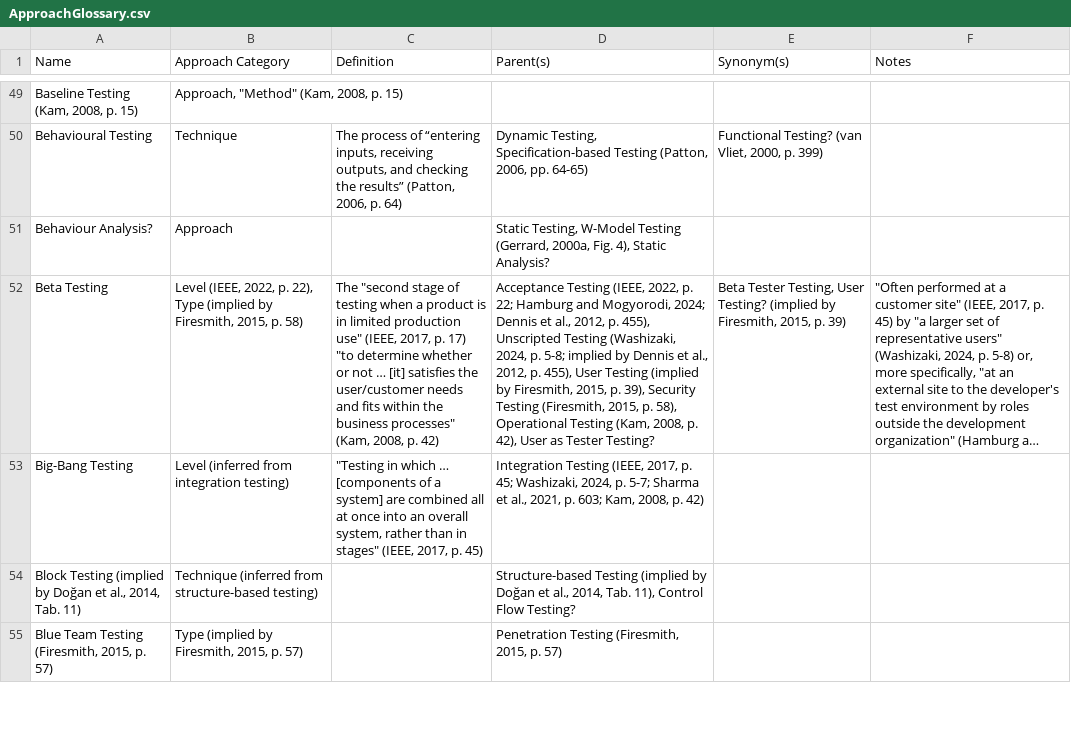
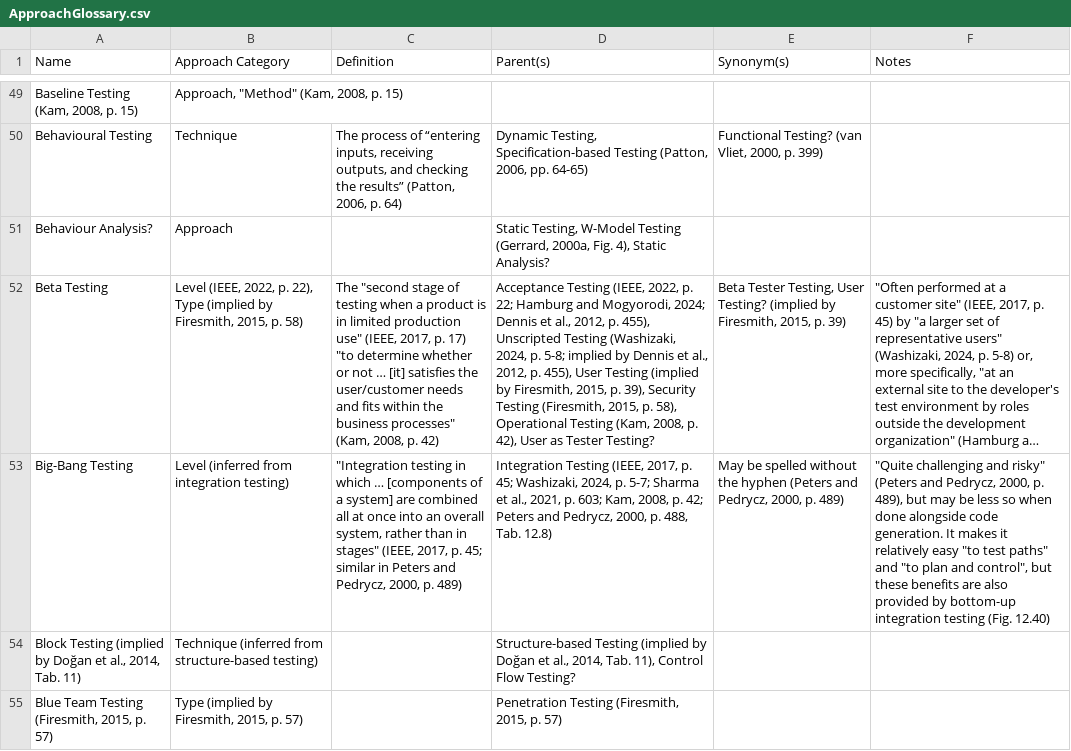
Before and after one commit to samm82/TestingTesting, a CSV file: ApproachGlossary.csv, drawn as a sheet; only a part is shown, gaps mark what is left out; long unchanged cells end in …; the diff covers the shown part only; the diff names each change by its address in the sheet, - before the commit and + after, or states it on an @@ line.

Commit message:
Reorganize research on integration testing from textbooks

```diff
--- a/ApproachGlossary.csv
+++ b/ApproachGlossary.csv
-C53 (Definition): "Testing in which … [components of a system] are combined all at once into an overall system, rather than in stages" (IEEE, 2017, p. 45)
+C53 (Definition): "Integration testing in which … [components of a system] are combined all at once into an overall system, rather than in stages" (IEEE, 2017, p. 45; similar in Peters and Pedrycz, 2000, p. 489)
-D53 (Parent(s)): …2008, p. 42)
+D53 (Parent(s)): …2008, p. 42; Peters and Pedrycz, 2000, p. 488, Tab. 12.8)
-E53 (Synonym(s)): (empty)
+E53 (Synonym(s)): May be spelled without the hyphen (Peters and Pedrycz, 2000, p. 489)
-F53 (Notes): (empty)
+F53 (Notes): "Quite challenging and risky" (Peters and Pedrycz, 2000, p. 489), but may be less so when done alongside code generation. It makes it relatively easy "to test paths" and "to plan and control", but these benefits are also provided by bottom-up integration testing (Fig. 12.40)
```
Also changed, not shown: 10 edited cells elsewhere in this file, SuppGlossary.csv, 3 other files.
